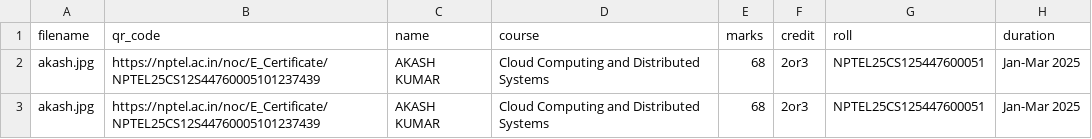
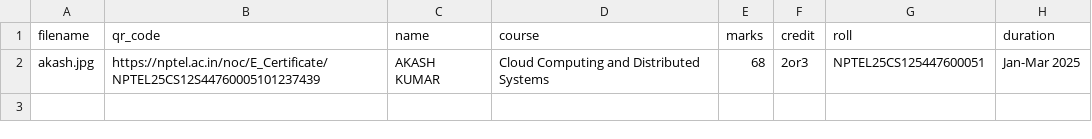
Before and after one commit to kamalexe/NPTEL-certificate-verifier, a CSV file: backend/all-certificates/submitted_certificate_details.csv, drawn as a sheet.

```diff
--- a/backend/all-certificates/submitted_certificate_details.csv
+++ b/backend/all-certificates/submitted_certificate_details.csv
@@ -2,2 +2 @@ filename,qr_code,name,course,marks,credit,roll,duration
 akash.jpg,https://nptel.ac.in/noc/E_Certificate/NPTEL25CS12S44760005101237439,AKASH KUMAR,Cloud Computing and Distributed Systems,68,2or3,NPTEL25CS125447600051,Jan-Mar 2025
-akash.jpg,https://nptel.ac.in/noc/E_Certificate/NPTEL25CS12S44760005101237439,AKASH KUMAR,Cloud Computing and Distributed Systems,68,2or3,NPTEL25CS125447600051,Jan-Mar 2025
```
Also changed, not shown: backend/all-certificates/downloaded_certificate_details.csv, 11 other files.
